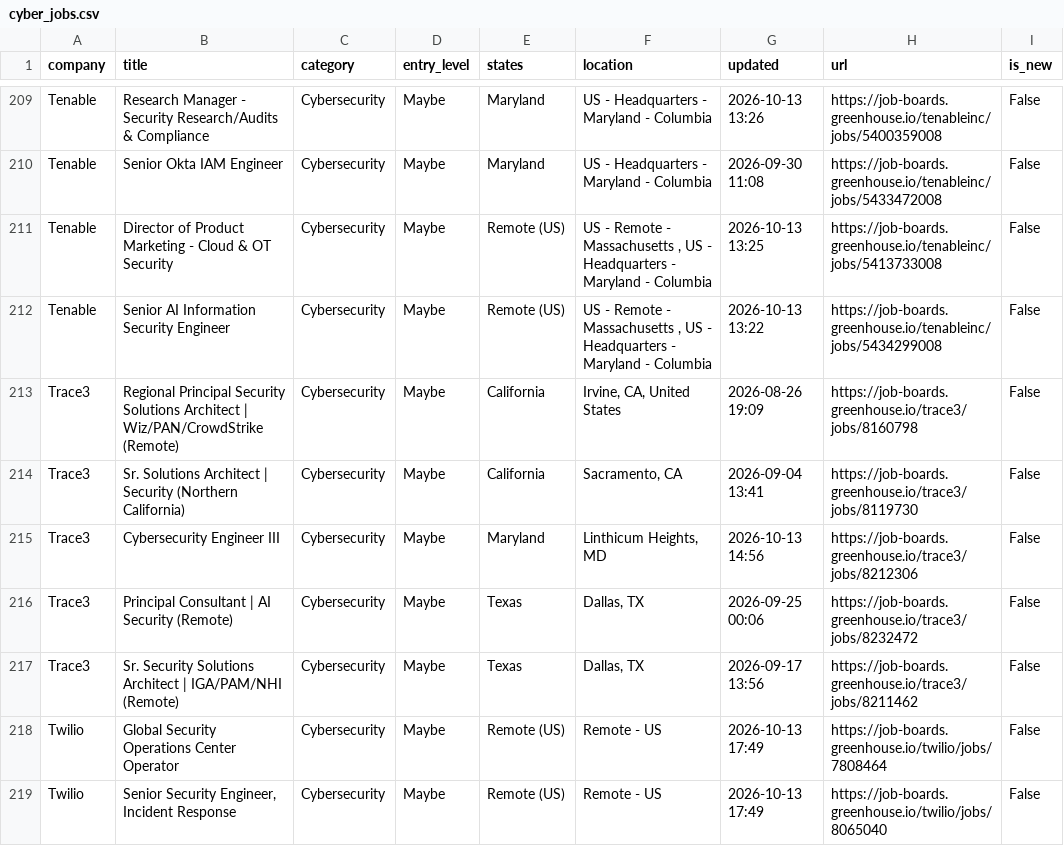
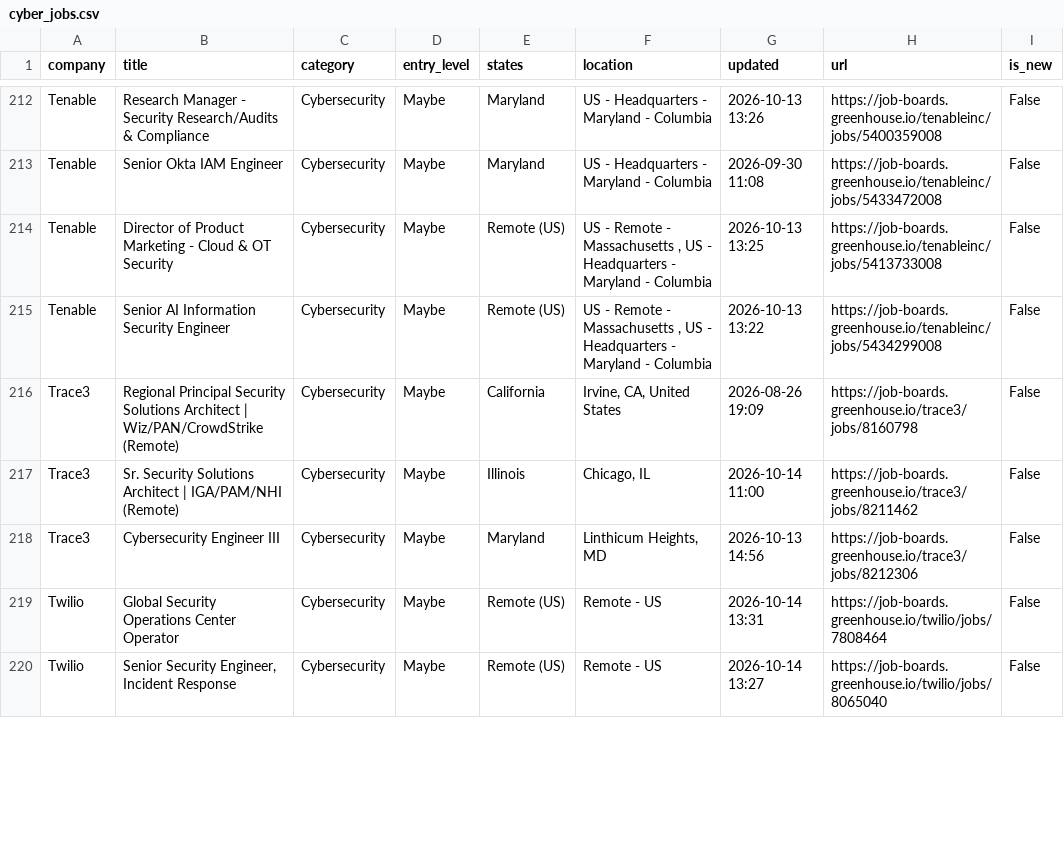
Before and after one commit to bikloz50/cybersecurity-job-tracker, a CSV file: cyber_jobs.csv, drawn as a sheet; only a part is shown, gaps mark what is left out; the diff covers the shown part only.

```diff
--- a/cyber_jobs.csv
+++ b/cyber_jobs.csv
@@ -213,7 +216,5 @@ Tenable,Senior AI Information Security Engineer,Cybersecurity,Maybe,Remote (US),
 Trace3,Regional Principal Security Solutions Architect | Wiz/PAN/CrowdStrike (Remote),Cybersecurity,Maybe,California,"Irvine, CA, United States",2026-08-26 19:09,https://job-boards.greenhouse.io/trace3/jobs/8160798,False
-Trace3,Sr. Solutions Architect | Security (Northern California),Cybersecurity,Maybe,California,"Sacramento, CA",2026-09-04 13:41,https://job-boards.greenhouse.io/trace3/jobs/8119730,False
+Trace3,Sr. Security Solutions Architect | IGA/PAM/NHI (Remote),Cybersecurity,Maybe,Illinois,"Chicago, IL",2026-10-14 11:00,https://job-boards.greenhouse.io/trace3/jobs/8211462,False
 Trace3,Cybersecurity Engineer III,Cybersecurity,Maybe,Maryland,"Linthicum Heights, MD",2026-10-13 14:56,https://job-boards.greenhouse.io/trace3/jobs/8212306,False
-Trace3,Principal Consultant | AI Security (Remote),Cybersecurity,Maybe,Texas,"Dallas, TX",2026-09-25 00:06,https://job-boards.greenhouse.io/trace3/jobs/8232472,False
-Trace3,Sr. Security Solutions Architect | IGA/PAM/NHI (Remote),Cybersecurity,Maybe,Texas,"Dallas, TX",2026-09-17 13:56,https://job-boards.greenhouse.io/trace3/jobs/8211462,False
-Twilio,Global Security Operations Center Operator,Cybersecurity,Maybe,Remote (US),Remote - US,2026-10-13 17:49,https://job-boards.greenhouse.io/twilio/jobs/7808464,False
-Twilio,"Senior Security Engineer, Incident Response",Cybersecurity,Maybe,Remote (US),Remote - US,2026-10-13 17:49,https://job-boards.greenhouse.io/twilio/jobs/8065040,False
+Twilio,Global Security Operations Center Operator,Cybersecurity,Maybe,Remote (US),Remote - US,2026-10-14 13:31,https://job-boards.greenhouse.io/twilio/jobs/7808464,False
+Twilio,"Senior Security Engineer, Incident Response",Cybersecurity,Maybe,Remote (US),Remote - US,2026-10-14 13:27,https://job-boards.greenhouse.io/twilio/jobs/8065040,False
```
Also changed, not shown: 7 added rows, 3 removed rows, 2 moved rows and 53 edited cells elsewhere in this file, 3 other files.
